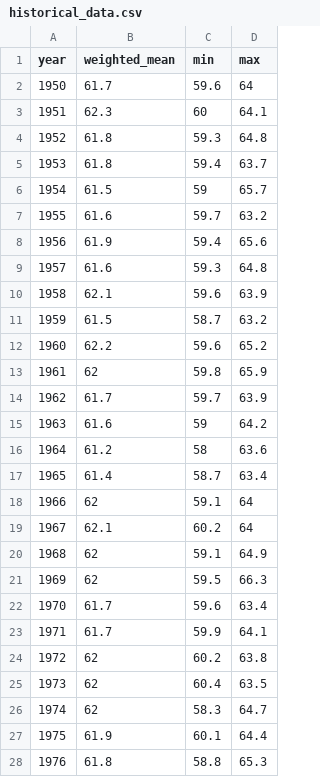
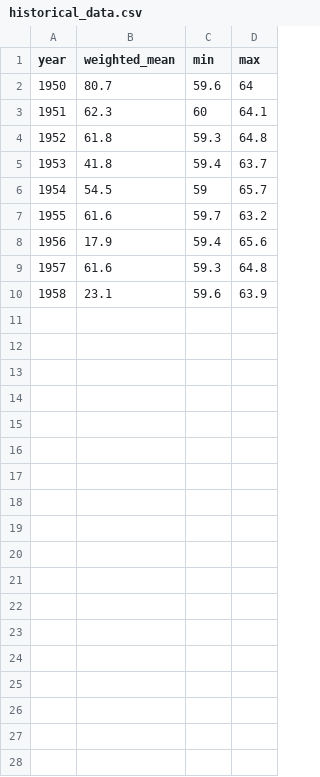
Before and after one commit to kmillanrfractal/sufflok_chartjs_app, a CSV file: src/data/historical_data.csv, drawn as a sheet; only a part is shown; the diff covers the shown part only.

```diff
--- a/src/data/historical_data.csv
+++ b/src/data/historical_data.csv
@@ -1,28 +1,10 @@
 year, weighted_mean, min, max
-1950, 61.7, 59.6, 64
+1950, 80.7, 59.6, 64
 1951, 62.3, 60, 64.1
 1952, 61.8, 59.3, 64.8
-1953, 61.8, 59.4, 63.7
-1954, 61.5, 59, 65.7
+1953, 41.8, 59.4, 63.7
+1954, 54.5, 59, 65.7
 1955, 61.6, 59.7, 63.2
-1956, 61.9, 59.4, 65.6
+1956, 17.9, 59.4, 65.6
 1957, 61.6, 59.3, 64.8
-1958, 62.1, 59.6, 63.9
-1959, 61.5, 58.7, 63.2
-1960, 62.2, 59.6, 65.2
-1961, 62, 59.8, 65.9
-1962, 61.7, 59.7, 63.9
-1963, 61.6, 59, 64.2
-1964, 61.2, 58, 63.6
-1965, 61.4, 58.7, 63.4
-1966, 62, 59.1, 64
-1967, 62.1, 60.2, 64
-1968, 62, 59.1, 64.9
-1969, 62, 59.5, 66.3
-1970, 61.7, 59.6, 63.4
-1971, 61.7, 59.9, 64.1
-1972, 62, 60.2, 63.8
-1973, 62, 60.4, 63.5
-1974, 62, 58.3, 64.7
-1975, 61.9, 60.1, 64.4
-1976, 61.8, 58.8, 65.3
+1958, 23.1, 59.6, 63.9
```
Also changed, not shown: 30 removed rows elsewhere in this file, 2 other files.
